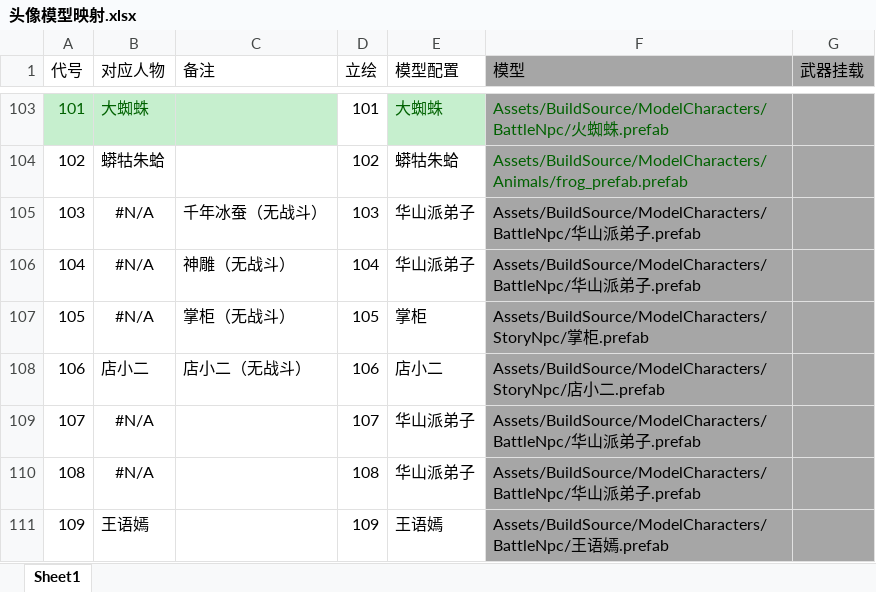
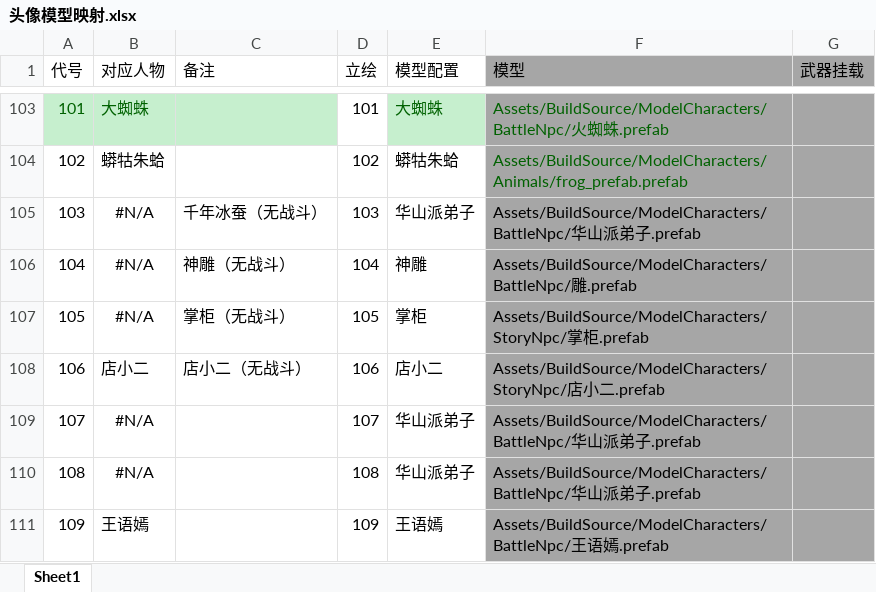
Before and after one commit to jynew/jynew, an Excel workbook: jyx2/excel/头像模型映射.xlsx, sheet Sheet1, drawn as a sheet; only a part is shown, gaps mark what is left out; values as stored, in another font and other column widths than the file's, no borders; the diff names each change by its address in the sheet, - before the commit and + after, or states it on an @@ line.

```diff
--- a/jyx2/excel/头像模型映射.xlsx (sheet Sheet1)
+++ b/jyx2/excel/头像模型映射.xlsx (sheet Sheet1)
-E106 (模型配置): 华山派弟子
+E106 (模型配置): 神雕
-F106 (模型): Assets/BuildSource/ModelCharacters/BattleNpc/华山派弟子.prefab
+F106 (模型): Assets/BuildSource/ModelCharacters/BattleNpc/雕.prefab
```
Also changed, not shown: 3 other files.
